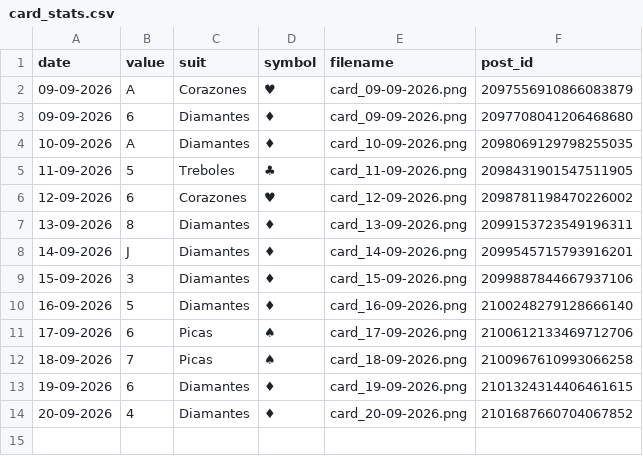
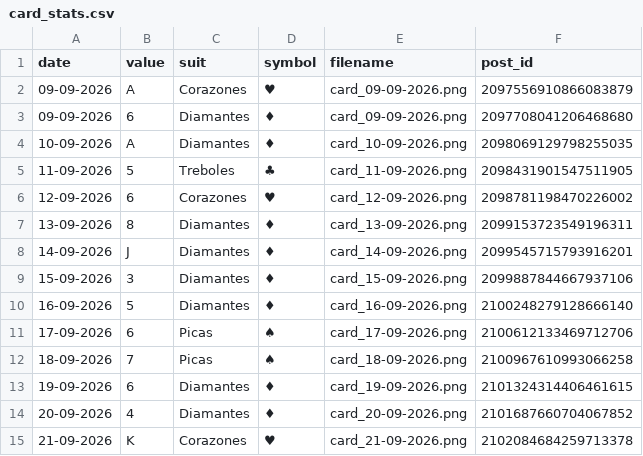
Before and after one commit to Jesus-Ort/RandomCards, a CSV file: data/card_stats.csv, drawn as a sheet; the diff names each change by its address in the sheet, - before the commit and + after, or states it on an @@ line.

Commit message:
chore: record daily card

```diff
--- a/data/card_stats.csv
+++ b/data/card_stats.csv
+row 15: 21-09-2026 | K | Corazones | ♥ | card_21-09-2026.png | 2102084684259713378
```
